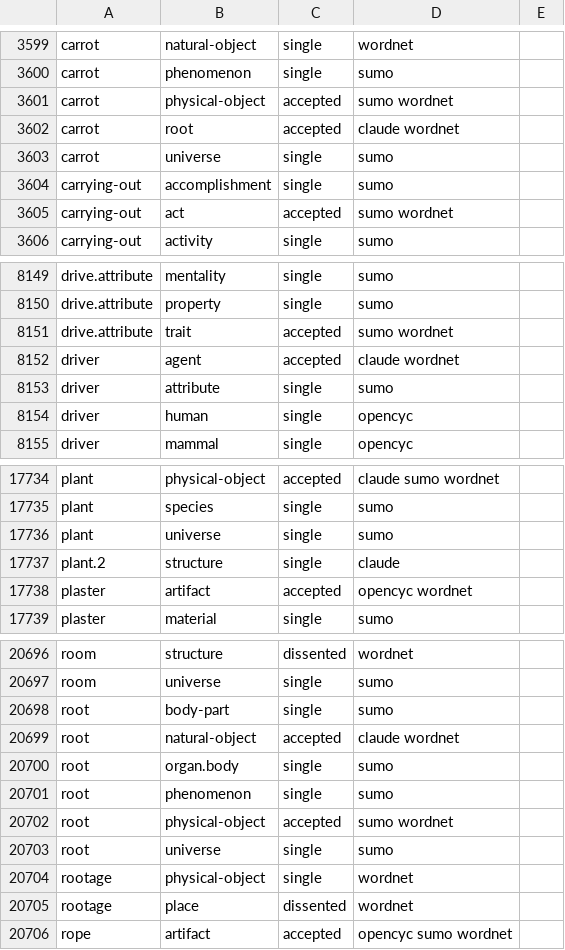
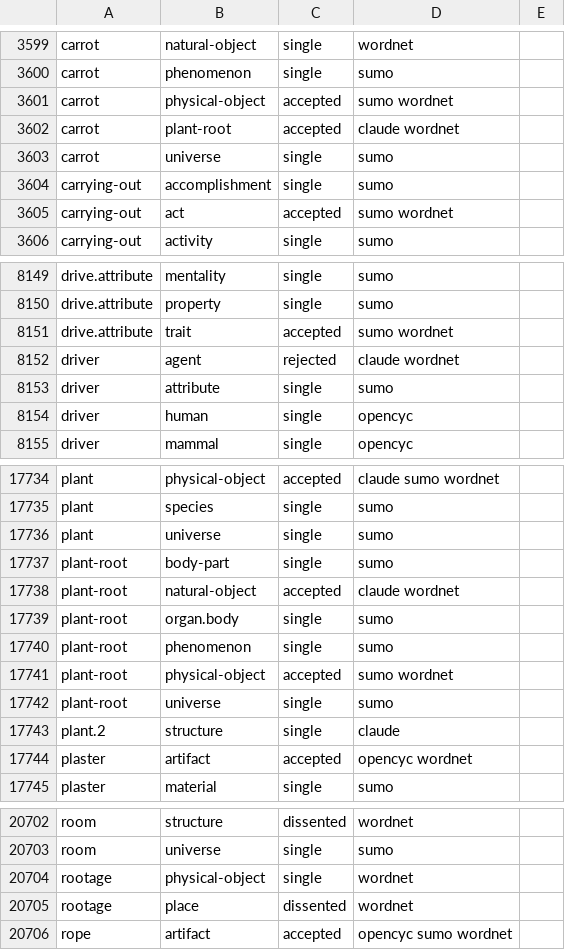
Before and after one commit to petfold/ontodag-core, a TSV file: build/evidence.tsv, drawn as a sheet; only a part is shown, gaps mark what is left out.

```diff
--- a/build/evidence.tsv
+++ b/build/evidence.tsv
@@ -3601,3 +3601,3 @@ carrot	phenomenon	single	sumo
 carrot	physical-object	accepted	sumo wordnet	
-carrot	root	accepted	claude wordnet	
+carrot	plant-root	accepted	claude wordnet	
 carrot	universe	single	sumo	
@@ -8151,3 +8151,3 @@ drive.attribute	property	single	sumo
 drive.attribute	trait	accepted	sumo wordnet	
-driver	agent	accepted	claude wordnet	
+driver	agent	rejected	claude wordnet	
 driver	attribute	single	sumo	
@@ -17736,2 +17736,8 @@ plant	species	single	sumo
 plant	universe	single	sumo	
+plant-root	body-part	single	sumo	
+plant-root	natural-object	accepted	claude wordnet	
+plant-root	organ.body	single	sumo	
+plant-root	phenomenon	single	sumo	
+plant-root	physical-object	accepted	sumo wordnet	
+plant-root	universe	single	sumo	
 plant.2	structure	single	claude	
@@ -20697,8 +20703,2 @@ room	structure	dissented	wordnet
 room	universe	single	sumo	
-root	body-part	single	sumo	
-root	natural-object	accepted	claude wordnet	
-root	organ.body	single	sumo	
-root	phenomenon	single	sumo	
-root	physical-object	accepted	sumo wordnet	
-root	universe	single	sumo	
 rootage	physical-object	single	wordnet	
```
Also changed, not shown: align/names.tsv, align/queue-align.tsv, 13 other files.
